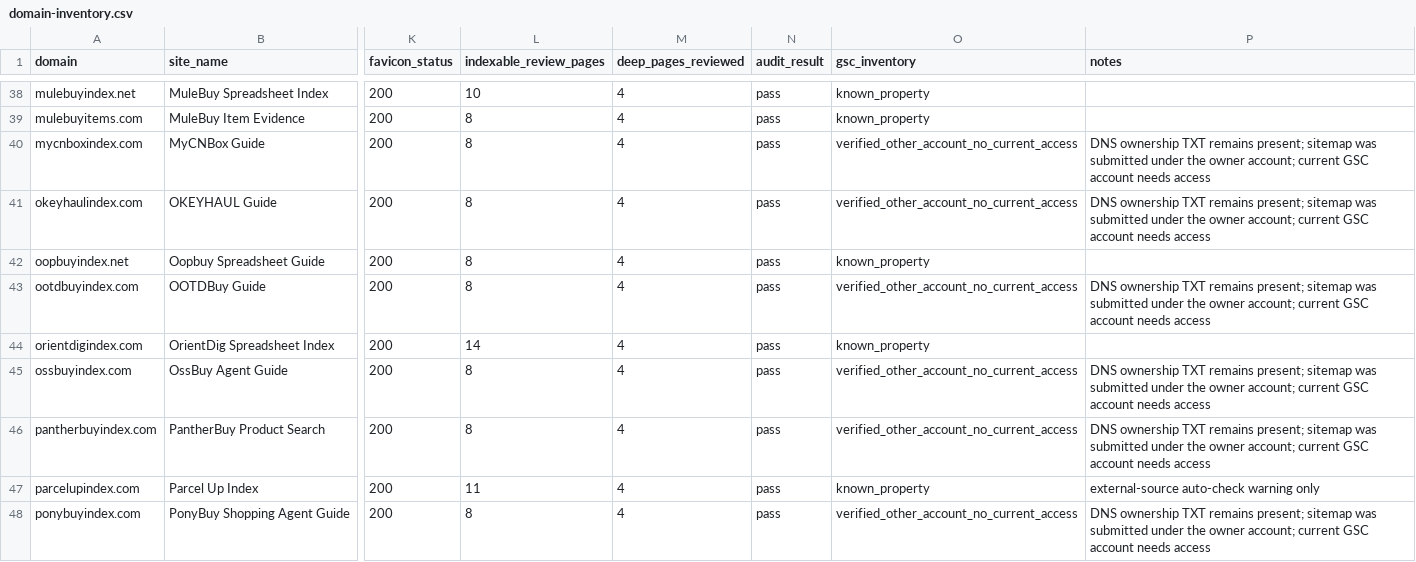
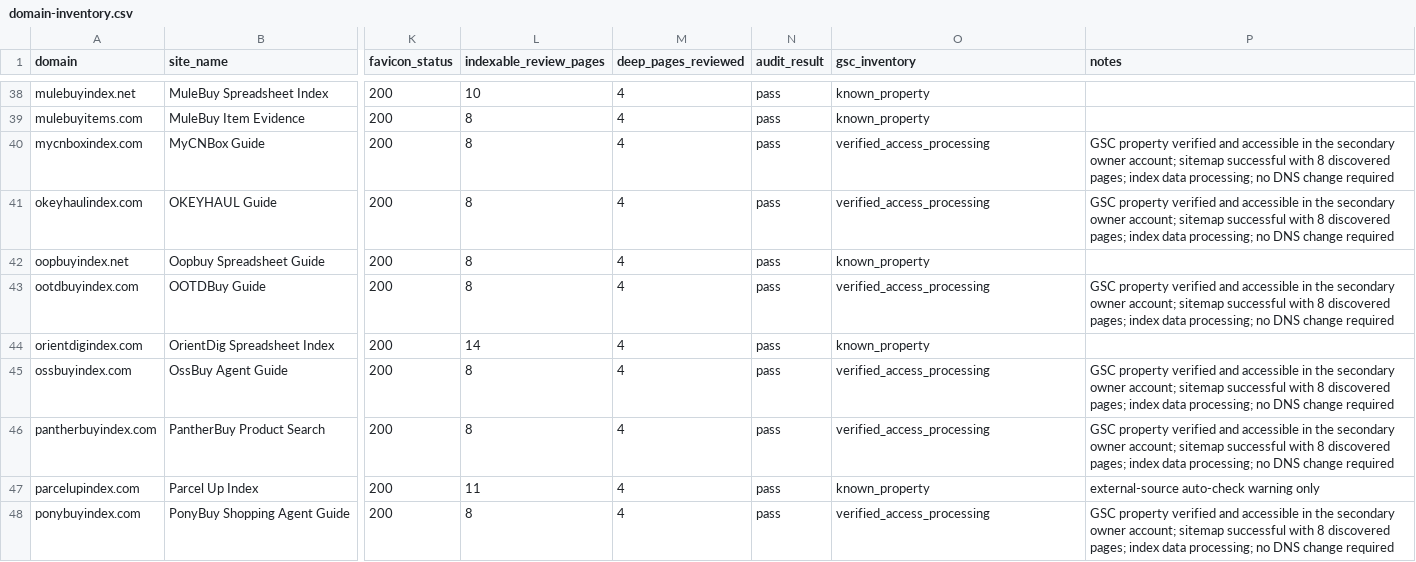
Before and after one commit to rsk114292-pixel/indexfinds, a CSV file: Docs/seo-content-rollout/domain-inventory.csv, drawn as a sheet; only a part is shown, gaps mark what is left out; the diff covers the shown part only; the diff names each change by its address in the sheet, - before the commit and + after, or states it on an @@ line.

```diff
--- a/Docs/seo-content-rollout/domain-inventory.csv
+++ b/Docs/seo-content-rollout/domain-inventory.csv
-O40:O41 (gsc_inventory): verified_other_account_no_current_access
+O40:O41 (gsc_inventory): verified_access_processing
-P40:P41 (notes): DNS ownership TXT remains present; sitemap was submitted under the owner account; current GSC account needs access
+P40:P41 (notes): GSC property verified and accessible in the secondary owner account; sitemap successful with 8 discovered pages; index data processing; no DNS change required
-O43 (gsc_inventory): verified_other_account_no_current_access
+O43 (gsc_inventory): verified_access_processing
-P43 (notes): DNS ownership TXT remains present; sitemap was submitted under the owner account; current GSC account needs access
+P43 (notes): GSC property verified and accessible in the secondary owner account; sitemap successful with 8 discovered pages; index data processing; no DNS change required
-O45:O46 (gsc_inventory): verified_other_account_no_current_access
+O45:O46 (gsc_inventory): verified_access_processing
-P45:P46 (notes): DNS ownership TXT remains present; sitemap was submitted under the owner account; current GSC account needs access
+P45:P46 (notes): GSC property verified and accessible in the secondary owner account; sitemap successful with 8 discovered pages; index data processing; no DNS change required
-O48 (gsc_inventory): verified_other_account_no_current_access
+O48 (gsc_inventory): verified_access_processing
-P48 (notes): DNS ownership TXT remains present; sitemap was submitted under the owner account; current GSC account needs access
+P48 (notes): GSC property verified and accessible in the secondary owner account; sitemap successful with 8 discovered pages; index data processing; no DNS change required
```
Also changed, not shown: 19 edited cells elsewhere in this file, Docs/seo-content-rollout/brand-image-audit.csv, Docs/seo-content-rollout/domain-priority-ranking.csv, 7 other files.
